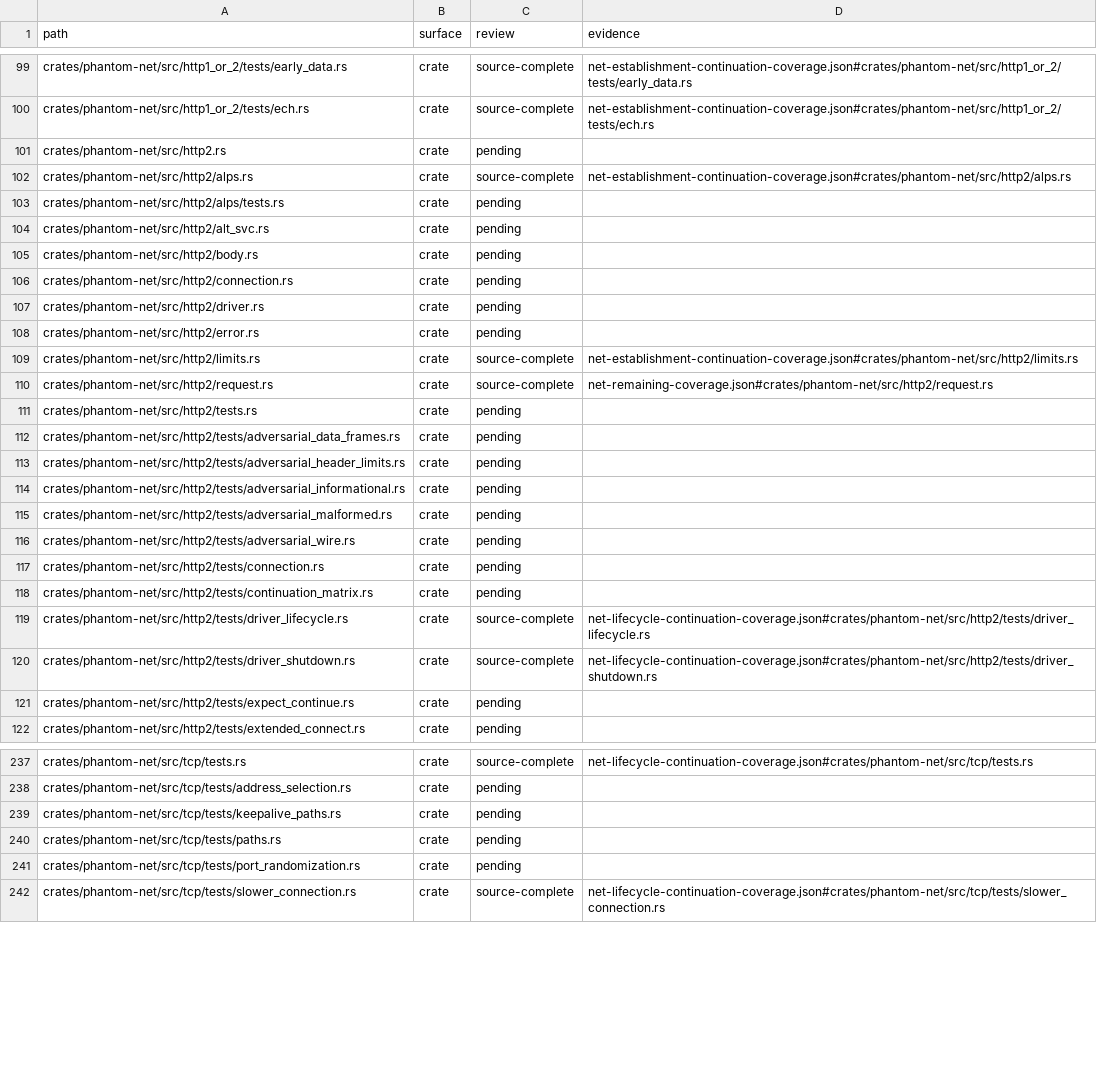
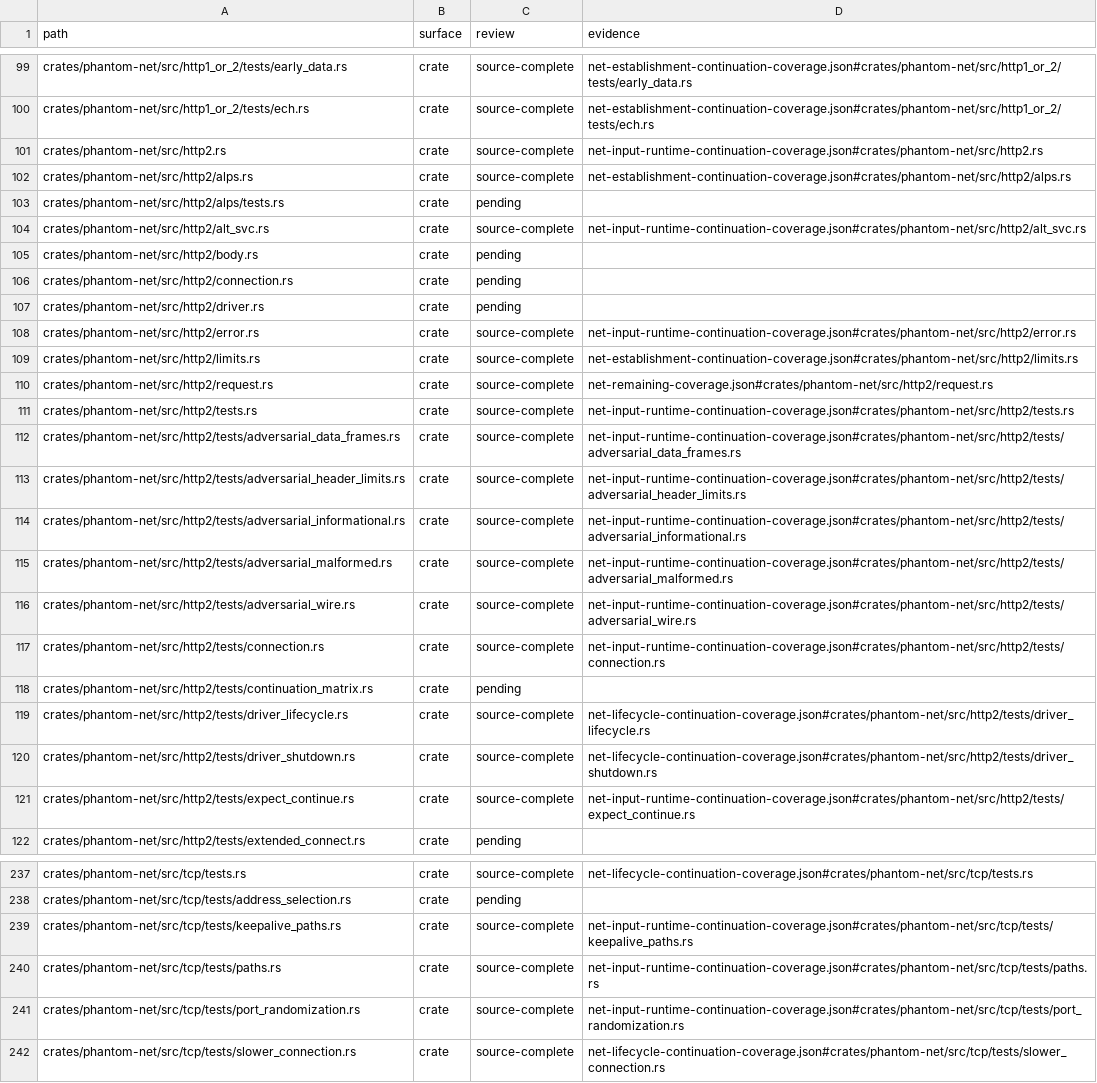
Before and after one commit to bywayhq/phantom, a TSV file: docs/internals/architecture-audit/inventory.tsv, drawn as a sheet; only a part is shown, gaps mark what is left out; the diff covers the shown part only.

Commit message:
docs(audit): record control-frame and cookie regressions

```diff
--- a/docs/internals/architecture-audit/inventory.tsv
+++ b/docs/internals/architecture-audit/inventory.tsv
@@ -100,6 +100,6 @@ crates/phantom-net/src/http1_or_2/tests/early_data.rs	crate	source-complete	net-
 crates/phantom-net/src/http1_or_2/tests/ech.rs	crate	source-complete	net-establishment-continuation-coverage.json#crates/phantom-net/src/http1_or_2/tests/ech.rs
-crates/phantom-net/src/http2.rs	crate	pending	
+crates/phantom-net/src/http2.rs	crate	source-complete	net-input-runtime-continuation-coverage.json#crates/phantom-net/src/http2.rs
 crates/phantom-net/src/http2/alps.rs	crate	source-complete	net-establishment-continuation-coverage.json#crates/phantom-net/src/http2/alps.rs
 crates/phantom-net/src/http2/alps/tests.rs	crate	pending	
-crates/phantom-net/src/http2/alt_svc.rs	crate	pending	
+crates/phantom-net/src/http2/alt_svc.rs	crate	source-complete	net-input-runtime-continuation-coverage.json#crates/phantom-net/src/http2/alt_svc.rs
 crates/phantom-net/src/http2/body.rs	crate	pending	
@@ -107,12 +107,12 @@ crates/phantom-net/src/http2/connection.rs	crate	pending
 crates/phantom-net/src/http2/driver.rs	crate	pending	
-crates/phantom-net/src/http2/error.rs	crate	pending	
+crates/phantom-net/src/http2/error.rs	crate	source-complete	net-input-runtime-continuation-coverage.json#crates/phantom-net/src/http2/error.rs
 crates/phantom-net/src/http2/limits.rs	crate	source-complete	net-establishment-continuation-coverage.json#crates/phantom-net/src/http2/limits.rs
 crates/phantom-net/src/http2/request.rs	crate	source-complete	net-remaining-coverage.json#crates/phantom-net/src/http2/request.rs
-crates/phantom-net/src/http2/tests.rs	crate	pending	
-crates/phantom-net/src/http2/tests/adversarial_data_frames.rs	crate	pending	
-crates/phantom-net/src/http2/tests/adversarial_header_limits.rs	crate	pending	
-crates/phantom-net/src/http2/tests/adversarial_informational.rs	crate	pending	
-crates/phantom-net/src/http2/tests/adversarial_malformed.rs	crate	pending	
-crates/phantom-net/src/http2/tests/adversarial_wire.rs	crate	pending	
-crates/phantom-net/src/http2/tests/connection.rs	crate	pending	
+crates/phantom-net/src/http2/tests.rs	crate	source-complete	net-input-runtime-continuation-coverage.json#crates/phantom-net/src/http2/tests.rs
+crates/phantom-net/src/http2/tests/adversarial_data_frames.rs	crate	source-complete	net-input-runtime-continuation-coverage.json#crates/phantom-net/src/http2/tests/adversarial_data_frames.rs
+crates/phantom-net/src/http2/tests/adversarial_header_limits.rs	crate	source-complete	net-input-runtime-continuation-coverage.json#crates/phantom-net/src/http2/tests/adversarial_header_limits.rs
+crates/phantom-net/src/http2/tests/adversarial_informational.rs	crate	source-complete	net-input-runtime-continuation-coverage.json#crates/phantom-net/src/http2/tests/adversarial_informational.rs
+crates/phantom-net/src/http2/tests/adversarial_malformed.rs	crate	source-complete	net-input-runtime-continuation-coverage.json#crates/phantom-net/src/http2/tests/adversarial_malformed.rs
+crates/phantom-net/src/http2/tests/adversarial_wire.rs	crate	source-complete	net-input-runtime-continuation-coverage.json#crates/phantom-net/src/http2/tests/adversarial_wire.rs
+crates/phantom-net/src/http2/tests/connection.rs	crate	source-complete	net-input-runtime-continuation-coverage.json#crates/phantom-net/src/http2/tests/connection.rs
 crates/phantom-net/src/http2/tests/continuation_matrix.rs	crate	pending	
@@ -120,3 +120,3 @@ crates/phantom-net/src/http2/tests/driver_lifecycle.rs	crate	source-complete	net
 crates/phantom-net/src/http2/tests/driver_shutdown.rs	crate	source-complete	net-lifecycle-continuation-coverage.json#crates/phantom-net/src/http2/tests/driver_shutdown.rs
-crates/phantom-net/src/http2/tests/expect_continue.rs	crate	pending	
+crates/phantom-net/src/http2/tests/expect_continue.rs	crate	source-complete	net-input-runtime-continuation-coverage.json#crates/phantom-net/src/http2/tests/expect_continue.rs
 crates/phantom-net/src/http2/tests/extended_connect.rs	crate	pending	
@@ -238,5 +238,5 @@ crates/phantom-net/src/tcp/tests.rs	crate	source-complete	net-lifecycle-continua
 crates/phantom-net/src/tcp/tests/address_selection.rs	crate	pending	
-crates/phantom-net/src/tcp/tests/keepalive_paths.rs	crate	pending	
-crates/phantom-net/src/tcp/tests/paths.rs	crate	pending	
-crates/phantom-net/src/tcp/tests/port_randomization.rs	crate	pending	
+crates/phantom-net/src/tcp/tests/keepalive_paths.rs	crate	source-complete	net-input-runtime-continuation-coverage.json#crates/phantom-net/src/tcp/tests/keepalive_paths.rs
+crates/phantom-net/src/tcp/tests/paths.rs	crate	source-complete	net-input-runtime-continuation-coverage.json#crates/phantom-net/src/tcp/tests/paths.rs
+crates/phantom-net/src/tcp/tests/port_randomization.rs	crate	source-complete	net-input-runtime-continuation-coverage.json#crates/phantom-net/src/tcp/tests/port_randomization.rs
 crates/phantom-net/src/tcp/tests/slower_connection.rs	crate	source-complete	net-lifecycle-continuation-coverage.json#crates/phantom-net/src/tcp/tests/slower_connection.rs
```
Also changed, not shown: 42 edited cells elsewhere in this file, 4 other files.
